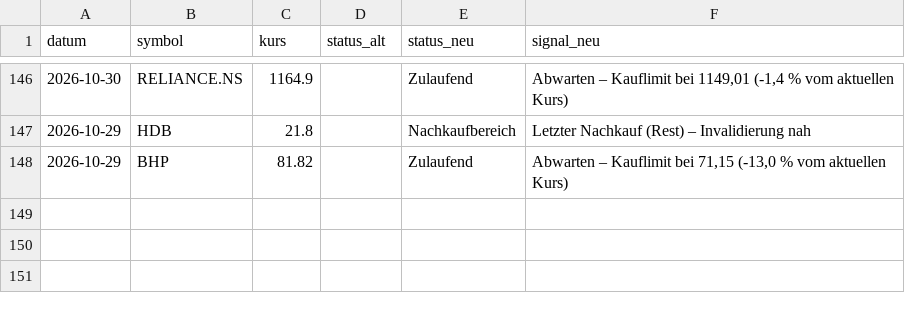
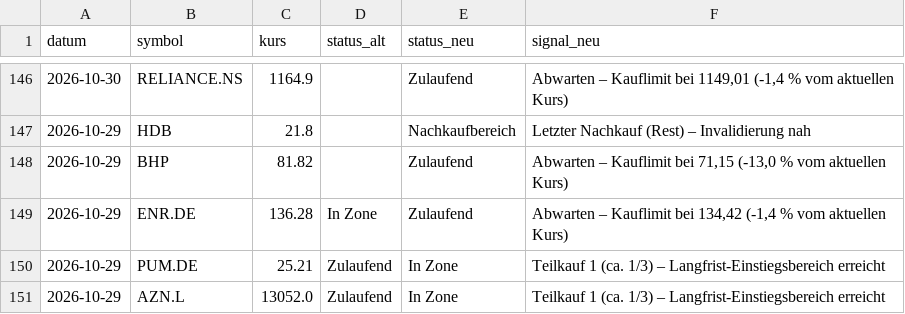
Before and after one commit to Lolo7755/elliott-dashboard, a CSV file: docs/signal_historie.csv, drawn as a sheet; only a part is shown, gaps mark what is left out; the diff names each change by its address in the sheet, - before the commit and + after, or states it on an @@ line.

```diff
--- a/docs/signal_historie.csv
+++ b/docs/signal_historie.csv
+row 149: 2026-10-29 | ENR.DE | 136.28 | In Zone | Zulaufend | Abwarten – Kauflimit bei 134,42 (-1,4 % vom aktuellen Kurs)
+row 150: 2026-10-29 | PUM.DE | 25.21 | Zulaufend | In Zone | Teilkauf 1 (ca. 1/3) – Langfrist-Einstiegsbereich erreicht
+row 151: 2026-10-29 | AZN.L | 13052.0 | Zulaufend | In Zone | Teilkauf 1 (ca. 1/3) – Langfrist-Einstiegsbereich erreicht
```
Also changed, not shown: 1 other file.
